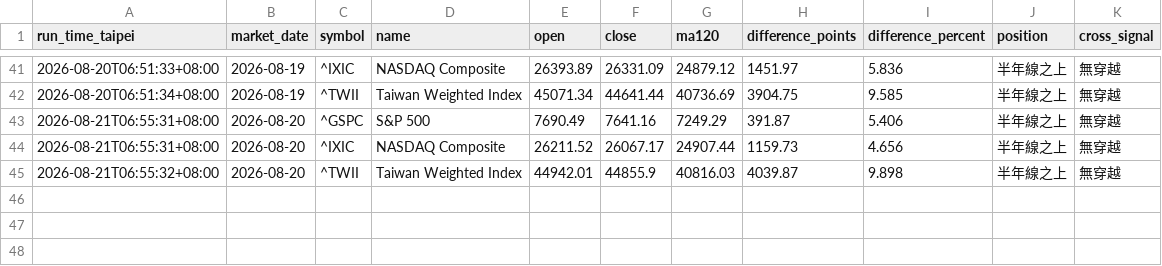
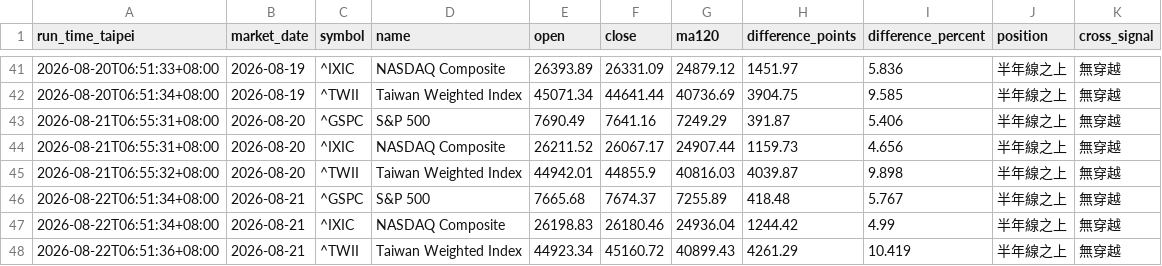
Before and after one commit to ab123ab456g/market-daily-report, a CSV file: data/market_history.csv, drawn as a sheet; only a part is shown, gaps mark what is left out.

```diff
--- a/data/market_history.csv
+++ b/data/market_history.csv
@@ -45 +45,4 @@
 2026-08-21T06:55:32+08:00,2026-08-20,^TWII,Taiwan Weighted Index,44942.01,44855.9,40816.03,4039.87,9.898,半年線之上,無穿越
+2026-08-22T06:51:34+08:00,2026-08-21,^GSPC,S&P 500,7665.68,7674.37,7255.89,418.48,5.767,半年線之上,無穿越
+2026-08-22T06:51:34+08:00,2026-08-21,^IXIC,NASDAQ Composite,26198.83,26180.46,24936.04,1244.42,4.99,半年線之上,無穿越
+2026-08-22T06:51:36+08:00,2026-08-21,^TWII,Taiwan Weighted Index,44923.34,45160.72,40899.43,4261.29,10.419,半年線之上,無穿越
```
Also changed, not shown: 3 other files.
